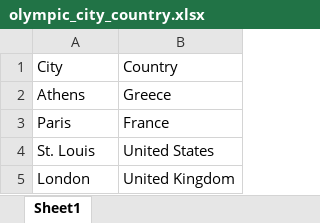
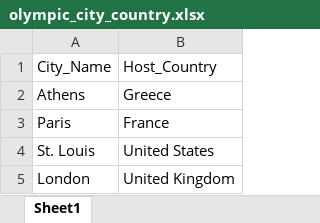
Before and after one commit to Rohi-spark/data, an Excel workbook: kaggle/olympic_city_country.xlsx, sheet Sheet1, drawn as a sheet; only a part is shown; values as stored, in another font and other column widths than the file's, no borders; removed rows and columns are numbered as before the commit, all else as after; the diff names each change by its address in the sheet, - before the commit and + after, or states it on an @@ line.

Commit message:
Update olympic_city_country.xlsx

```diff
--- a/kaggle/olympic_city_country.xlsx (sheet Sheet1)
+++ b/kaggle/olympic_city_country.xlsx (sheet Sheet1)
-row 1: City | Country
+row 1: City_Name | Host_Country
```
